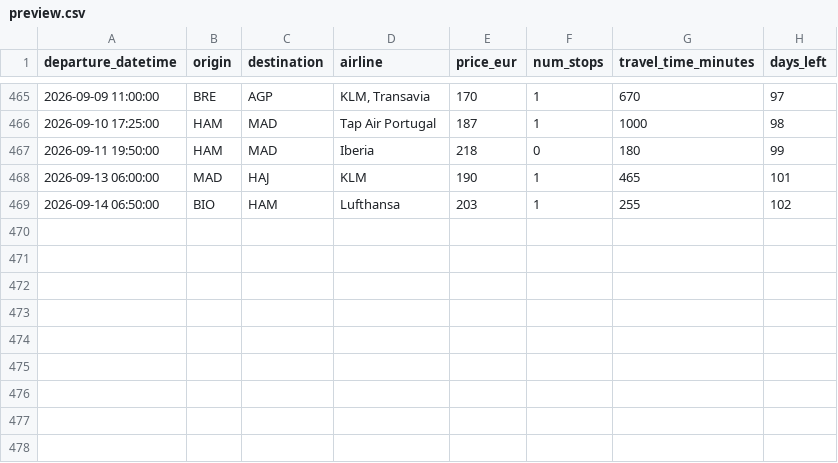
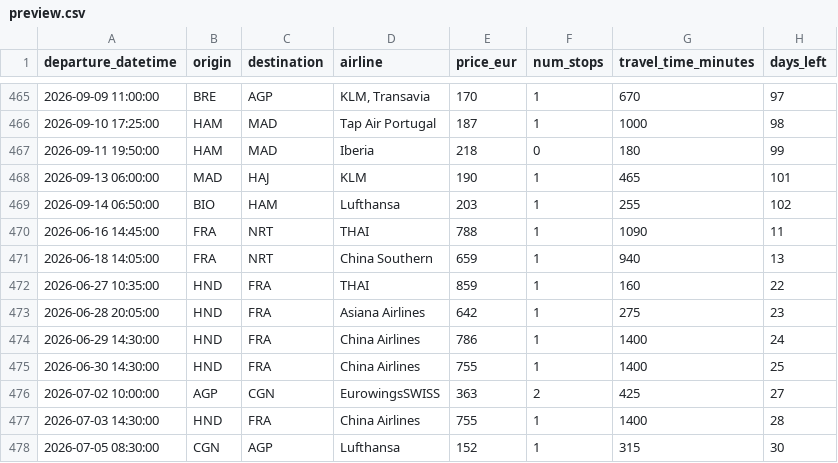
Before and after one commit to pilaarfdeez/Seguidor_vuelos, a CSV file: data/results/raw/preview.csv, drawn as a sheet; only a part is shown, gaps mark what is left out.

```diff
--- a/data/results/raw/preview.csv
+++ b/data/results/raw/preview.csv
@@ -469 +469,10 @@ departure_datetime,origin,destination,airline,price_eur,num_stops,travel_time_mi
 2026-09-14 06:50:00,BIO,HAM,Lufthansa,203,1,255,102
+2026-06-16 14:45:00,FRA,NRT,THAI,788,1,1090,11
+2026-06-18 14:05:00,FRA,NRT,China Southern,659,1,940,13
+2026-06-27 10:35:00,HND,FRA,THAI,859,1,160,22
+2026-06-28 20:05:00,HND,FRA,Asiana Airlines,642,1,275,23
+2026-06-29 14:30:00,HND,FRA,China Airlines,786,1,1400,24
+2026-06-30 14:30:00,HND,FRA,China Airlines,755,1,1400,25
+2026-07-02 10:00:00,AGP,CGN,EurowingsSWISS,363,2,425,27
+2026-07-03 14:30:00,HND,FRA,China Airlines,755,1,1400,28
+2026-07-05 08:30:00,CGN,AGP,Lufthansa,152,1,315,30
```
Also changed, not shown: 2 other files.
